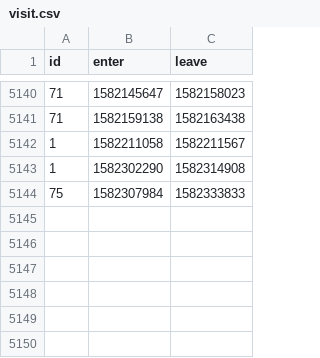
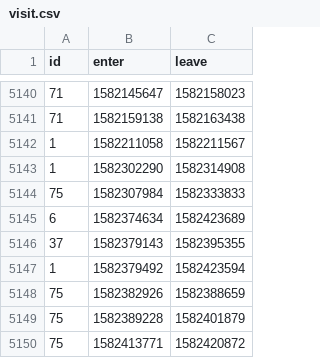
Before and after one commit to HacklabJKL/visitor_data, a CSV file: visit.csv, drawn as a sheet; only a part is shown, gaps mark what is left out; the diff names each change by its address in the sheet, - before the commit and + after, or states it on an @@ line.

Commit message:
Daily visitor database dump

```diff
--- a/visit.csv
+++ b/visit.csv
+row 5145: 6 | 1582374634 | 1582423689
+row 5146: 37 | 1582379143 | 1582395355
+row 5147: 1 | 1582379492 | 1582423594
+row 5148: 75 | 1582382926 | 1582388659
+row 5149: 75 | 1582389228 | 1582401879
+row 5150: 75 | 1582413771 | 1582420872
```
